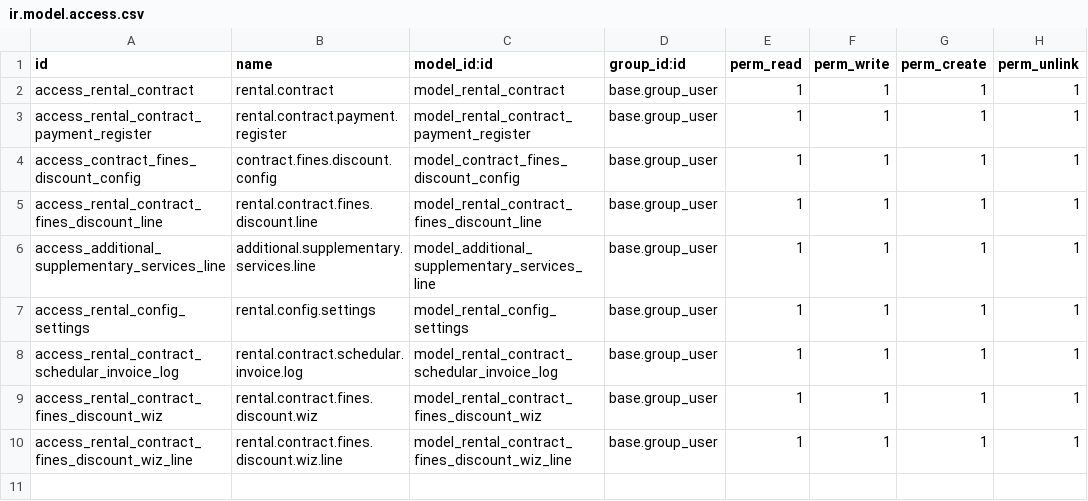
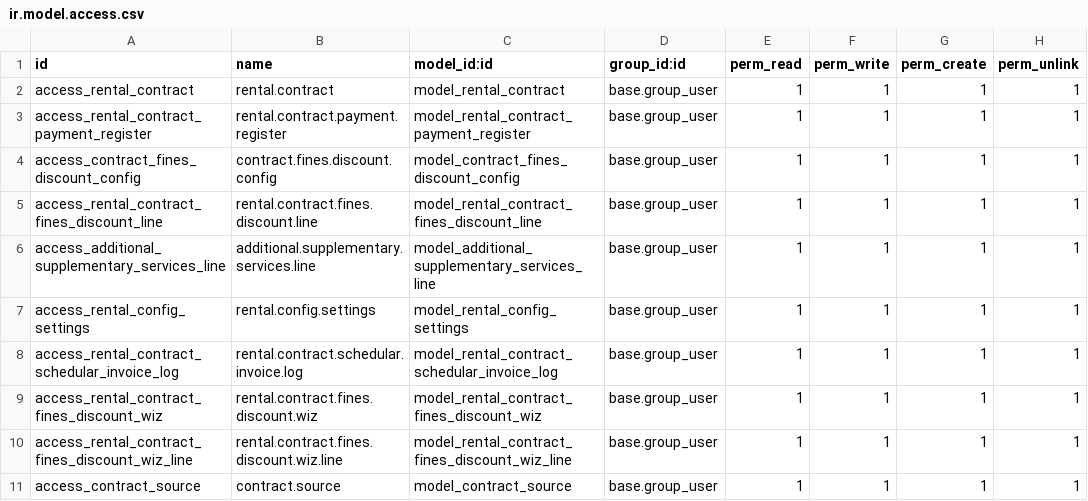
Before and after one commit to a7med4a/18Amzon-dev, a CSV file: rental_contract/security/ir.model.access.csv, drawn as a sheet; the diff names each change by its address in the sheet, - before the commit and + after, or states it on an @@ line.

Commit message:
[update] rental_contract

```diff
--- a/rental_contract/security/ir.model.access.csv
+++ b/rental_contract/security/ir.model.access.csv
+row 11: access_contract_source | contract.source | model_contract_source | base.group_user | 1 | 1 | 1 | 1
```
Also changed, not shown: 10 other files.
